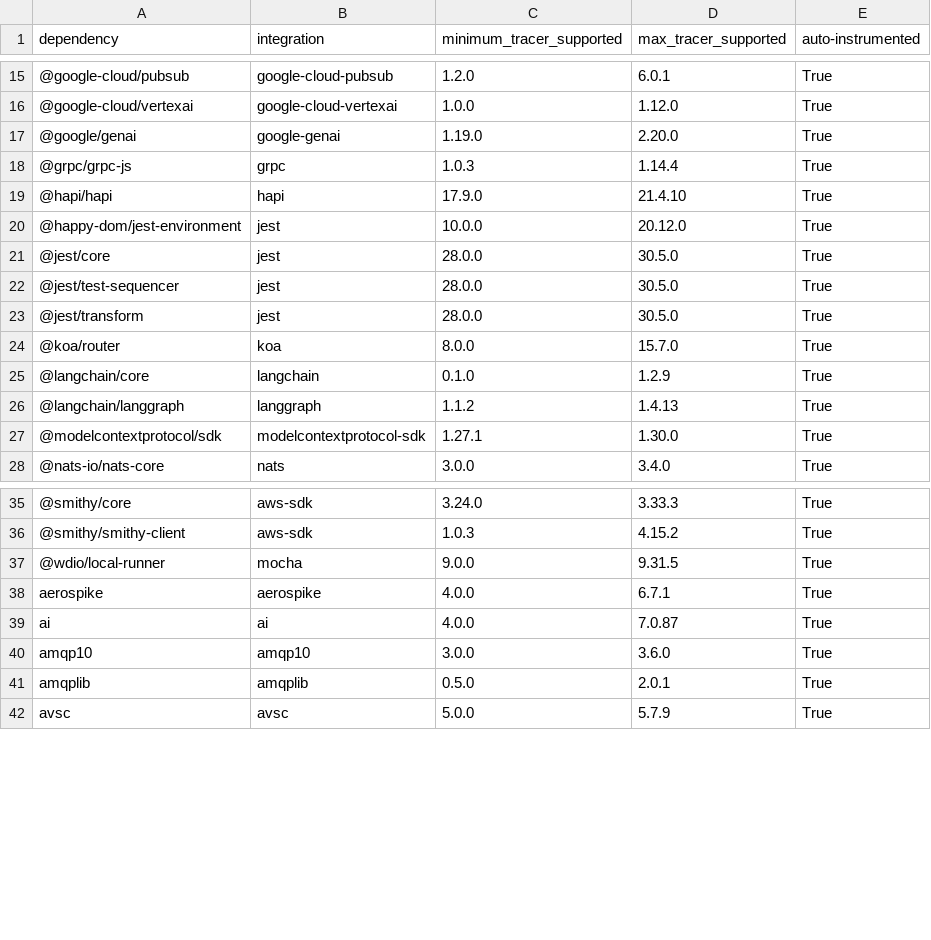
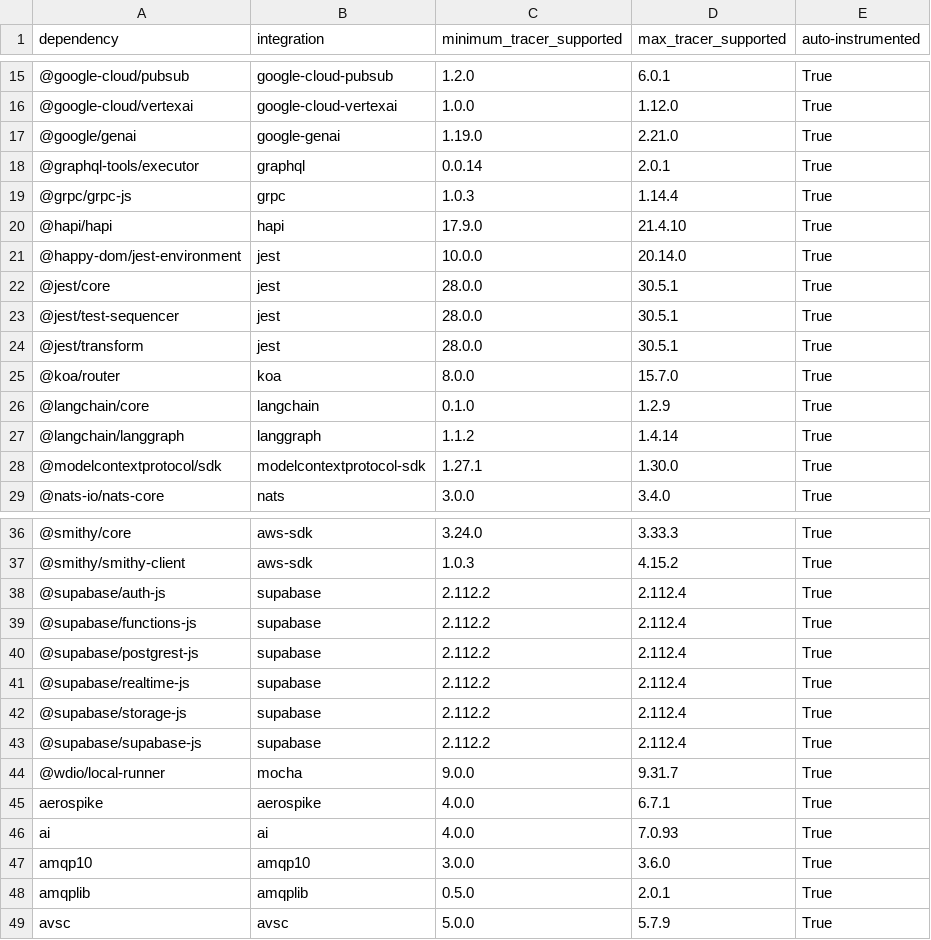
Before and after one commit to DataDog/dd-trace-js, a CSV file: supported_versions_table.csv, drawn as a sheet; only a part is shown, gaps mark what is left out; the diff covers the shown part only.

Commit message:
feat(supabase): add tracing integration (#9812)
* feat(supabase): add tracing integration

```diff
--- a/supported_versions_table.csv
+++ b/supported_versions_table.csv
@@ -16,12 +16,13 @@ dependency,integration,minimum_tracer_supported,max_tracer_supported,auto-instru
 @google-cloud/vertexai,google-cloud-vertexai,1.0.0,1.12.0,True
-@google/genai,google-genai,1.19.0,2.20.0,True
+@google/genai,google-genai,1.19.0,2.21.0,True
+@graphql-tools/executor,graphql,0.0.14,2.0.1,True
 @grpc/grpc-js,grpc,1.0.3,1.14.4,True
 @hapi/hapi,hapi,17.9.0,21.4.10,True
-@happy-dom/jest-environment,jest,10.0.0,20.12.0,True
-@jest/core,jest,28.0.0,30.5.0,True
-@jest/test-sequencer,jest,28.0.0,30.5.0,True
-@jest/transform,jest,28.0.0,30.5.0,True
+@happy-dom/jest-environment,jest,10.0.0,20.14.0,True
+@jest/core,jest,28.0.0,30.5.1,True
+@jest/test-sequencer,jest,28.0.0,30.5.1,True
+@jest/transform,jest,28.0.0,30.5.1,True
 @koa/router,koa,8.0.0,15.7.0,True
 @langchain/core,langchain,0.1.0,1.2.9,True
-@langchain/langgraph,langgraph,1.1.2,1.4.13,True
+@langchain/langgraph,langgraph,1.1.2,1.4.14,True
 @modelcontextprotocol/sdk,modelcontextprotocol-sdk,1.27.1,1.30.0,True
@@ -36,5 +37,11 @@ dependency,integration,minimum_tracer_supported,max_tracer_supported,auto-instru
 @smithy/smithy-client,aws-sdk,1.0.3,4.15.2,True
-@wdio/local-runner,mocha,9.0.0,9.31.5,True
+@supabase/auth-js,supabase,2.112.2,2.112.4,True
+@supabase/functions-js,supabase,2.112.2,2.112.4,True
+@supabase/postgrest-js,supabase,2.112.2,2.112.4,True
+@supabase/realtime-js,supabase,2.112.2,2.112.4,True
+@supabase/storage-js,supabase,2.112.2,2.112.4,True
+@supabase/supabase-js,supabase,2.112.2,2.112.4,True
+@wdio/local-runner,mocha,9.0.0,9.31.7,True
 aerospike,aerospike,4.0.0,6.7.1,True
-ai,ai,4.0.0,7.0.87,True
+ai,ai,4.0.0,7.0.93,True
 amqp10,amqp10,3.0.0,3.6.0,True
```
Also changed, not shown: 1 added row and 31 edited cells elsewhere in this file, 29 other files.
